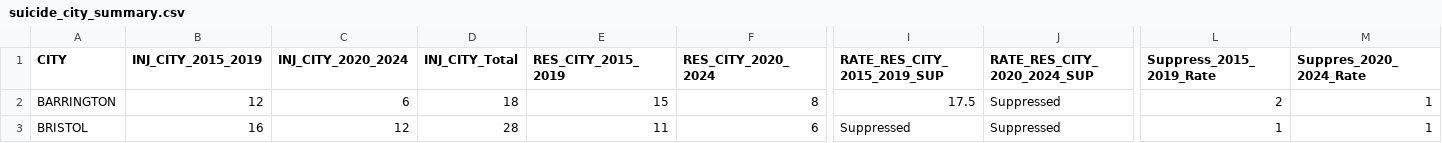
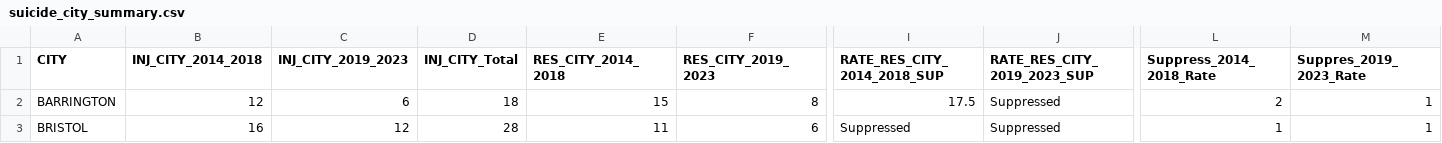
Before and after one commit to jbarkley02/suicide_mapping_Rhode_Island, a CSV file: suicide_city_summary.csv, drawn as a sheet; only a part is shown, gaps mark what is left out; the diff names each change by its address in the sheet, - before the commit and + after, or states it on an @@ line.

Commit message:
Update suicide_city_summary.csv

```diff
--- a/suicide_city_summary.csv
+++ b/suicide_city_summary.csv
-B1: INJ_CITY_2015_2019
+B1: INJ_CITY_2014_2018
-C1: INJ_CITY_2020_2024
+C1: INJ_CITY_2019_2023
-E1: RES_CITY_2015_2019
+E1: RES_CITY_2014_2018
-F1: RES_CITY_2020_2024
+F1: RES_CITY_2019_2023
-I1: RATE_RES_CITY_2015_2019_SUP
+I1: RATE_RES_CITY_2014_2018_SUP
-J1: RATE_RES_CITY_2020_2024_SUP
+J1: RATE_RES_CITY_2019_2023_SUP
-L1: Suppress_2015_2019_Rate
+L1: Suppress_2014_2018_Rate
-M1: Suppres_2020_2024_Rate
+M1: Suppres_2019_2023_Rate
```
